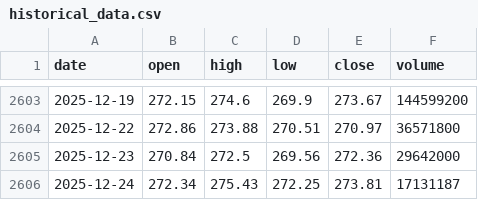
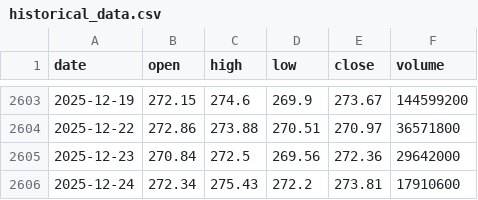
Before and after one commit to LukeGSW/AnalisiCiclica-AAPL, a CSV file: data/AAPL/historical_data.csv, drawn as a sheet; only a part is shown, gaps mark what is left out.

```diff
--- a/data/AAPL/historical_data.csv
+++ b/data/AAPL/historical_data.csv
@@ -2605,2 +2605,2 @@ date,open,high,low,close,volume
 2025-12-23,270.84,272.5,269.56,272.36,29642000
-2025-12-24,272.34,275.43,272.25,273.81,17131187
+2025-12-24,272.34,275.43,272.2,273.81,17910600
```
Also changed, not shown: data/AAPL/signals.csv, 2 other files.
